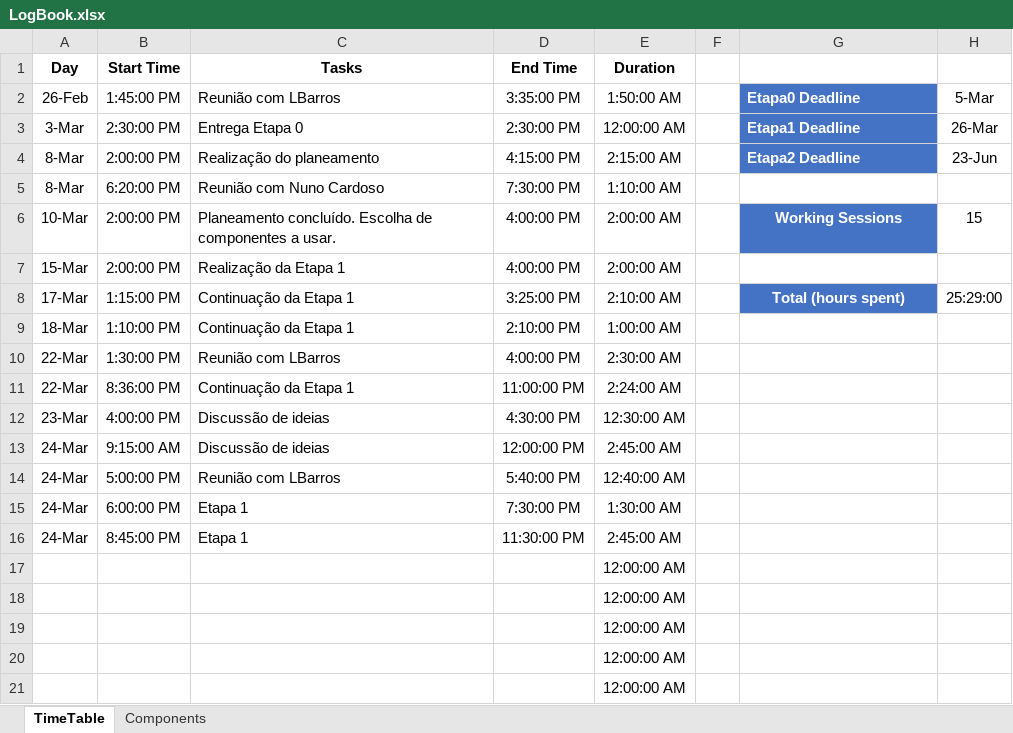
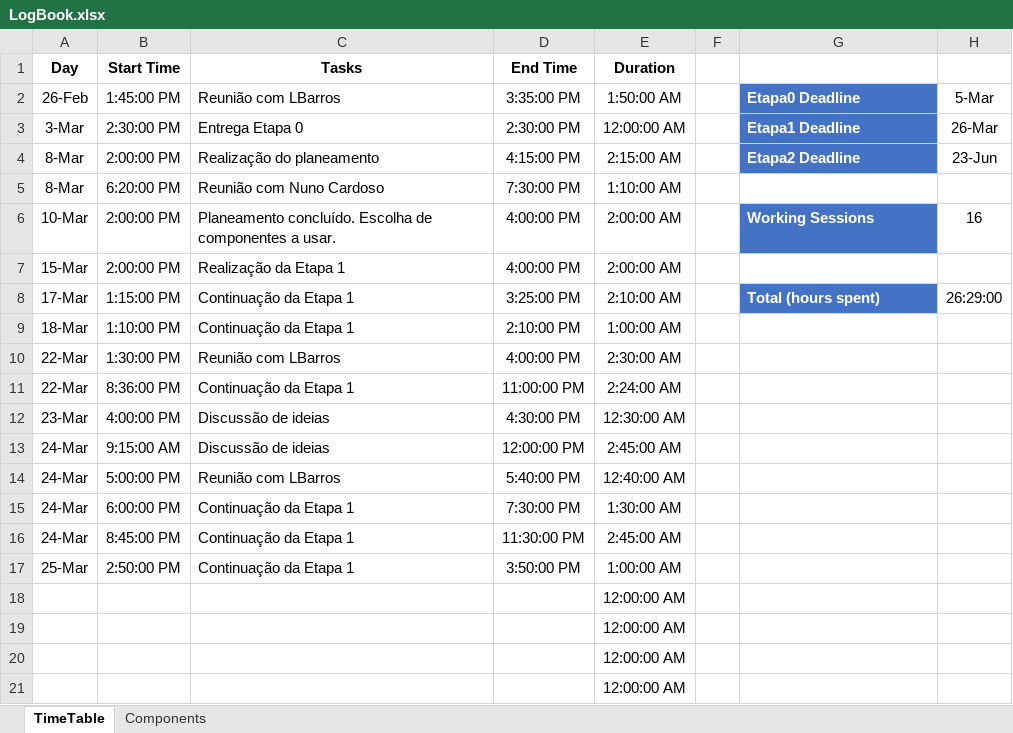
Before and after one commit to LPI-2020/DWR-19, an Excel workbook: 02Others/LogBook.xlsx, sheet TimeTable, drawn as a sheet; values as stored, in another font and other column widths than the file's, no borders; conditional formats and table styles not drawn; removed rows and columns are numbered as before the commit, all else as after; the diff names each change by its address in the sheet, - before the commit and + after, or states it on an @@ line.

Commit message:
Logbook

```diff
--- a/02Others/LogBook.xlsx (sheet TimeTable)
+++ b/02Others/LogBook.xlsx (sheet TimeTable)
-G6 alignment: center
+G6 alignment: left
-H6: 15
+H6: 16
-G8 alignment: center
+G8 alignment: left
-H8: 25:29:00
+H8: 26:29:00
-C15:C16 (Tasks): Etapa 1
+C15:C16 (Tasks): Continuação da Etapa 1
-row 17:  |  |  |  | 12:00:00 AM
+row 17: 25-Mar | 2:50:00 PM | Continuação da Etapa 1 | 3:50:00 PM | 1:00:00 AM
```
